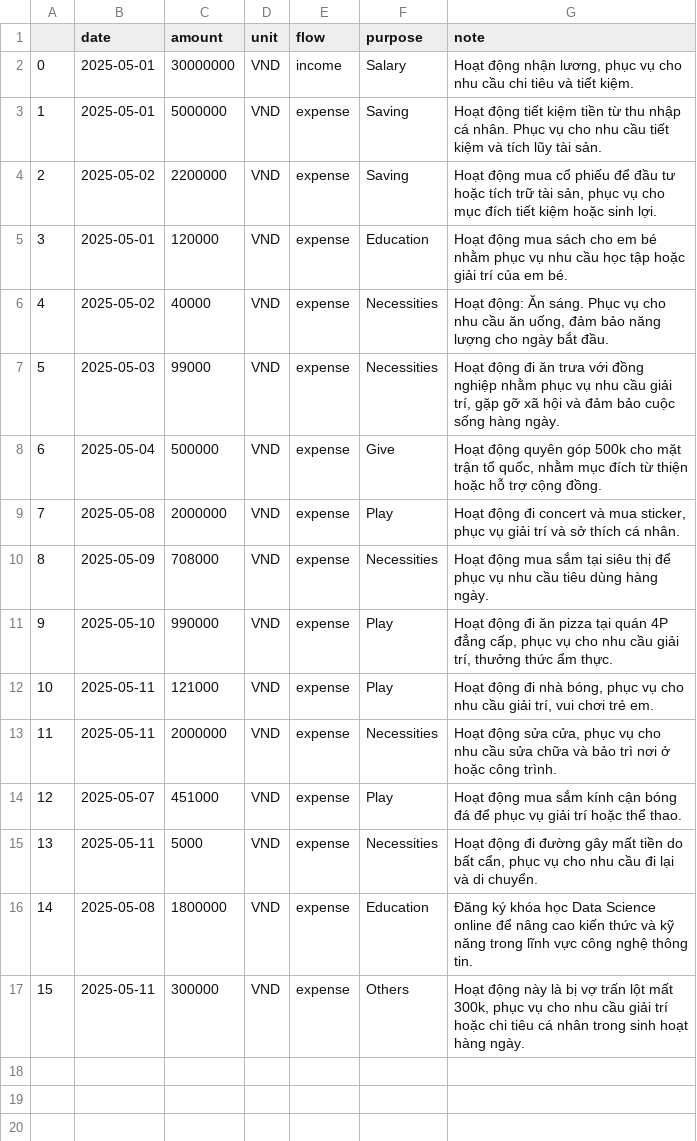
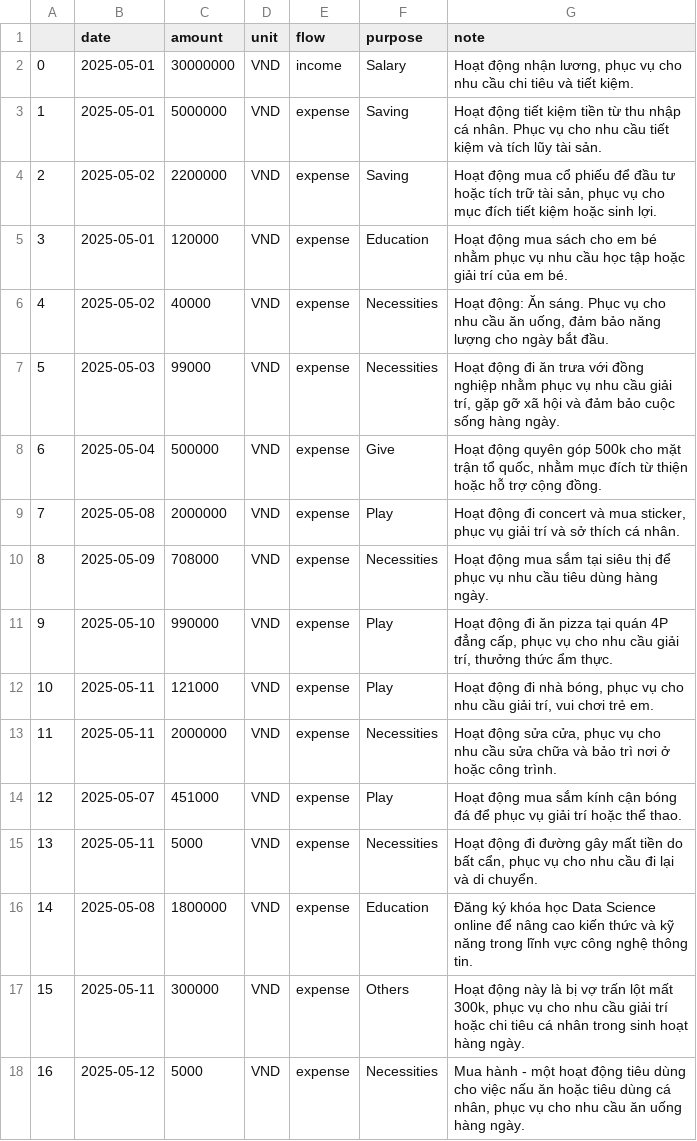
Before and after one commit to Neo-Nguyen-95/DA21_basic_multiagents, a CSV file: export_table.csv, drawn as a sheet; the diff names each change by its address in the sheet, - before the commit and + after, or states it on an @@ line.

```diff
--- a/export_table.csv
+++ b/export_table.csv
+row 18: 16 | 2025-05-12 | 5000 | VND | expense | Necessities | Mua hành - một hoạt động tiêu dùng cho việc nấu ăn hoặc tiêu dùng cá nhân, phục vụ cho nhu cầu ăn uống hàng ngày.
```
Also changed, not shown: 5 other files.
